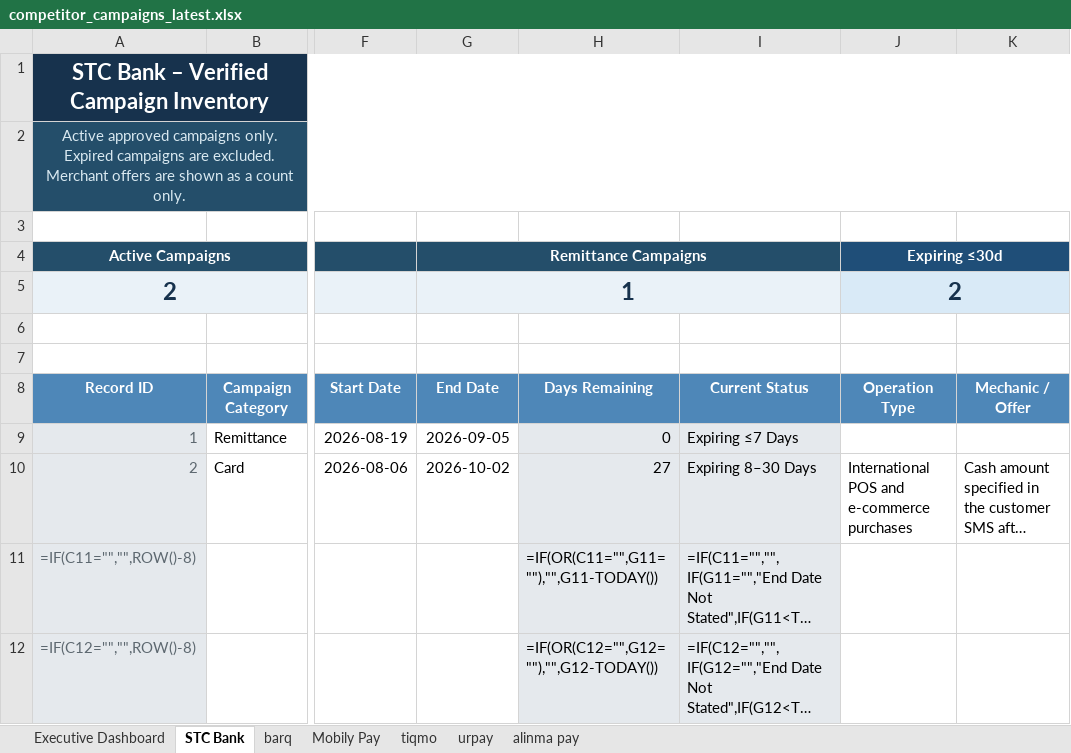
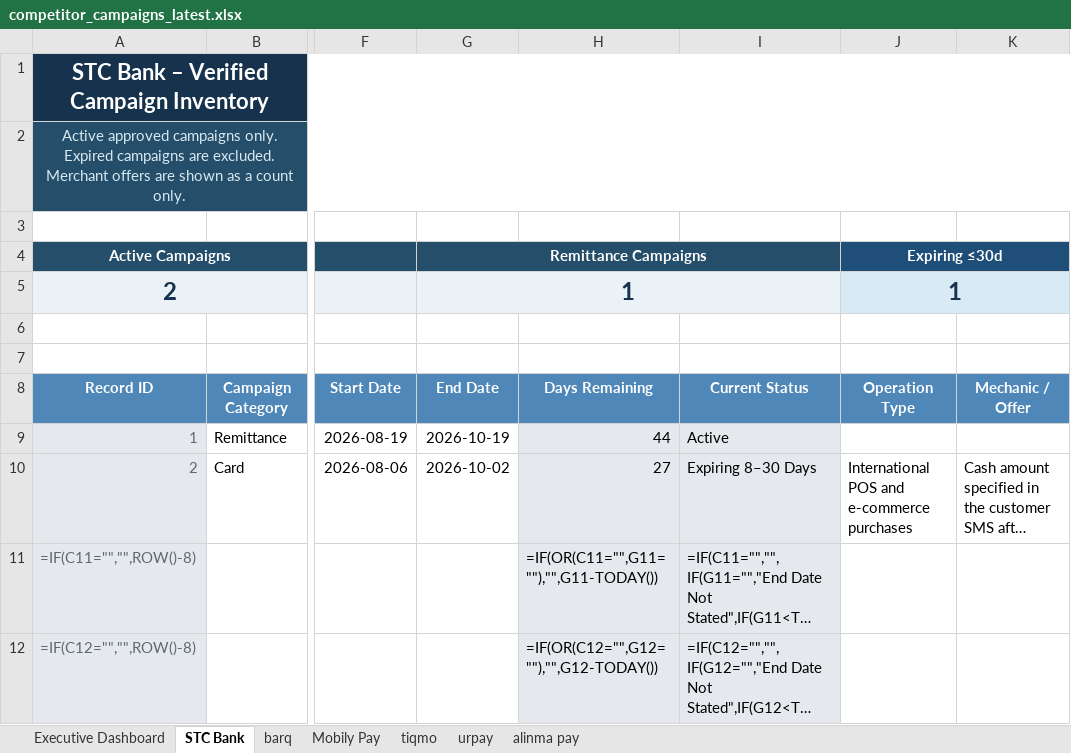
Before and after one commit to Mjmj777/competitor-monitor-v2, an Excel workbook: competitor_campaigns_latest.xlsx, sheet STC Bank, drawn as a sheet; only a part is shown, gaps mark what is left out; long unchanged cells end in …; values as stored, in another font and other column widths than the file's, no borders; formulas without a stored value are shown as written; conditional formats and table styles not drawn; the diff names each change by its address in the sheet, - before the commit and + after, or states it on an @@ line.

```diff
--- a/competitor_campaigns_latest.xlsx (sheet STC Bank)
+++ b/competitor_campaigns_latest.xlsx (sheet STC Bank)
-J5 (Expiring ≤30d): 2
+J5 (Expiring ≤30d): 1
-G9 (Remittance Campaigns): 2026-09-05
+G9 (Remittance Campaigns): 2026-10-19
-H9: 0
+H9: 44
-I9: Expiring ≤7 Days
+I9: Active
```
Also changed, not shown: sheet Executive Dashboard, sheet barq, 2 other files.
